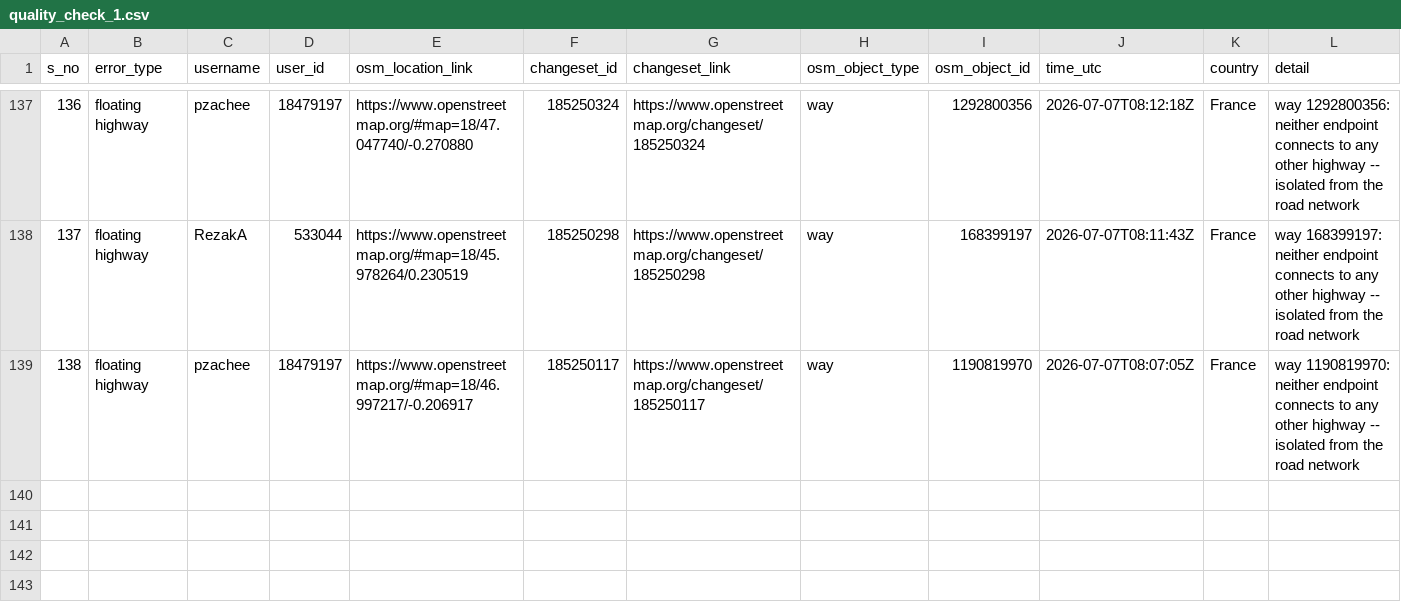
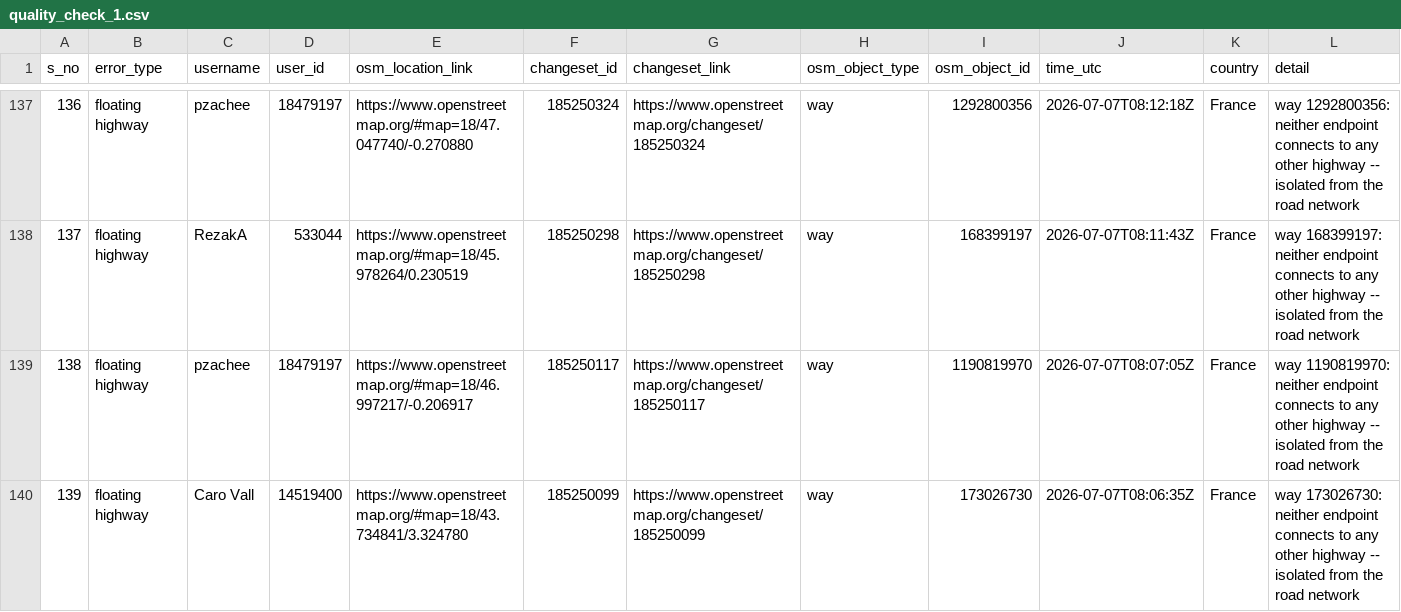
Before and after one commit to KingVik-Planet/OSM_QC_ttmappyhour, a CSV file: data/quality_check_1.csv, drawn as a sheet; only a part is shown, gaps mark what is left out; rows hold the shown columns only; the diff names each change by its address in the sheet, - before the commit and + after, or states it on an @@ line.

```diff
--- a/data/quality_check_1.csv
+++ b/data/quality_check_1.csv
+row 140: 139 | floating highway | Caro Vall | 14519400 | https://www.openstreetmap.org/#map=18/43.734841/3.324780 | 185250099 | https://www.openstreetmap.org/changeset/185250099 | way | 173026730 | 2026-07-07T08:06:35Z | France | way 173026730: neither endpoint connects to any other highway -- isolated from the road network
```
Also changed, not shown: 3 other files.
